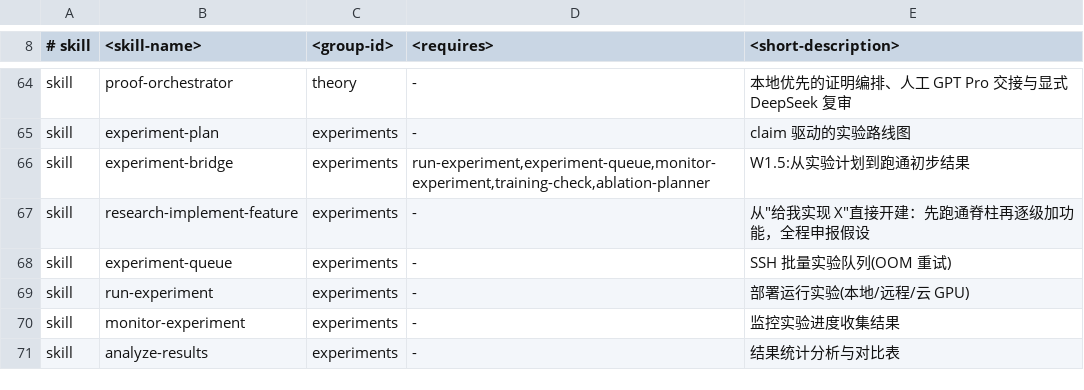
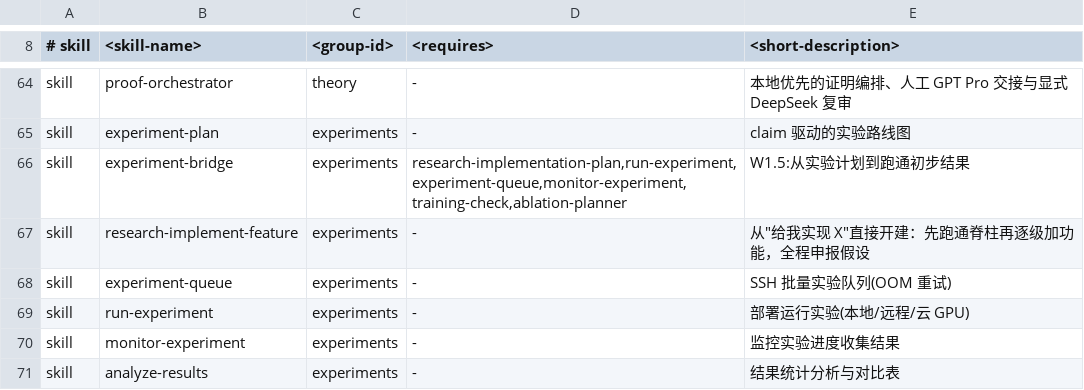
Before and after one commit to FlowMorph/Auto-claude-code-research-in-sleep, a TSV file: tools/skill-groups.tsv, drawn as a sheet; only a part is shown, gaps mark what is left out.

```diff
--- a/tools/skill-groups.tsv
+++ b/tools/skill-groups.tsv
@@ -65,3 +65,3 @@ skill	proof-orchestrator	theory	-	本地优先的证明编排、人工 GPT Pro
 skill	experiment-plan	experiments	-	claim 驱动的实验路线图
-skill	experiment-bridge	experiments	run-experiment,experiment-queue,monitor-experiment,training-check,ablation-planner	W1.5:从实验计划到跑通初步结果
+skill	experiment-bridge	experiments	research-implementation-plan,run-experiment,experiment-queue,monitor-experiment,training-check,ablation-planner	W1.5:从实验计划到跑通初步结果
 skill	research-implement-feature	experiments	-	从"给我实现 X"直接开建：先跑通脊柱再逐级加功能，全程申报假设
```
Also changed, not shown: profiles/experiment.tsv, profiles/research.tsv, 16 other files.
